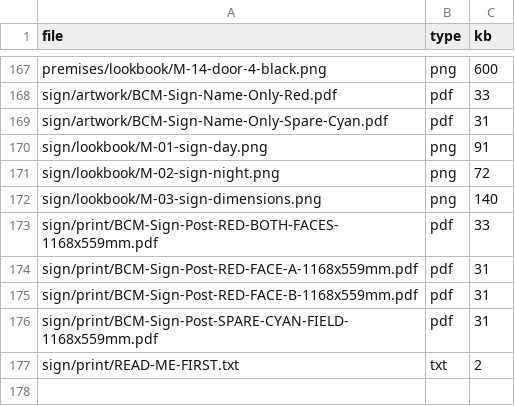
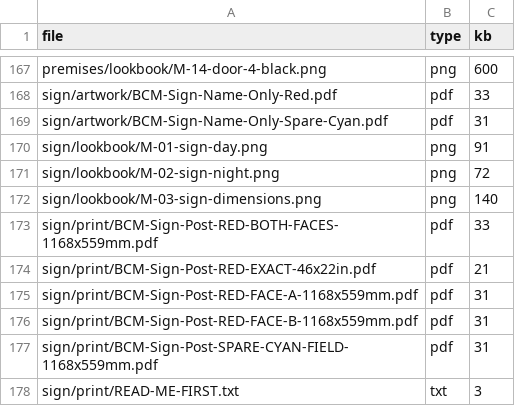
Before and after one commit to Gide26/Gide26, a CSV file: bcm/complete/MANIFEST.csv, drawn as a sheet; only a part is shown, gaps mark what is left out.

Commit message:
Sign post: exact 46 x 22 in file, page = trim
The bleed file's page is 1188.4 x 600.8 mm (trim + bleed + slug), which reads as the
wrong measurement if you measure the PDF. The trim was right; the page was not the
panel.

- bcm_sign.py: artwork_exact() writes the face on a page of exactly the trim,
  1168.4 x 558.8 mm = 46 x 22 in, no bleed, no slug
- printer pack now leads with BCM-Sign-Post-RED-EXACT-46x22in.pdf
- slug names both the trim in inches and the page in mm + why the page is larger
- read-me, sign page, sign README and master spell out which file measures what

Co-authored-by: arena-agent <297053741+arena-agent@users.noreply.github.com>

```diff
--- a/bcm/complete/MANIFEST.csv
+++ b/bcm/complete/MANIFEST.csv
@@ -173,2 +173,3 @@ sign/lookbook/M-03-sign-dimensions.png,png,140
 sign/print/BCM-Sign-Post-RED-BOTH-FACES-1168x559mm.pdf,pdf,33
+sign/print/BCM-Sign-Post-RED-EXACT-46x22in.pdf,pdf,21
 sign/print/BCM-Sign-Post-RED-FACE-A-1168x559mm.pdf,pdf,31
@@ -176,2 +177,2 @@ sign/print/BCM-Sign-Post-RED-FACE-B-1168x559mm.pdf,pdf,31
 sign/print/BCM-Sign-Post-SPARE-CYAN-FIELD-1168x559mm.pdf,pdf,31
-sign/print/READ-ME-FIRST.txt,txt,2
+sign/print/READ-ME-FIRST.txt,txt,3
```
Also changed, not shown: 18 other files.
